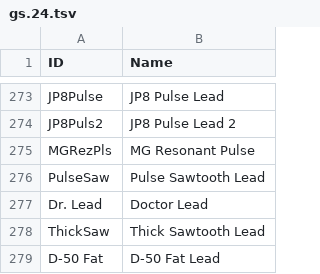
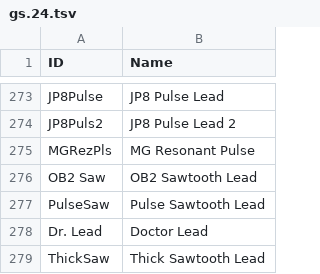
Before and after one commit to ltgcgo/octavia, a TSV file: data/map/gs.24.tsv, drawn as a sheet; only a part is shown, gaps mark what is left out; the shorter side is filled out with more unchanged rows.

```diff
--- a/data/map/gs.24.tsv
+++ b/data/map/gs.24.tsv
@@ -275,2 +275,3 @@ JP8Puls2	JP8 Pulse Lead 2
 MGRezPls	MG Resonant Pulse
+OB2 Saw	OB2 Sawtooth Lead
 PulseSaw	Pulse Sawtooth Lead
```
Also changed, not shown: data/map/gs.10.tsv, data/map/gs.12.tsv, 2 other files.
